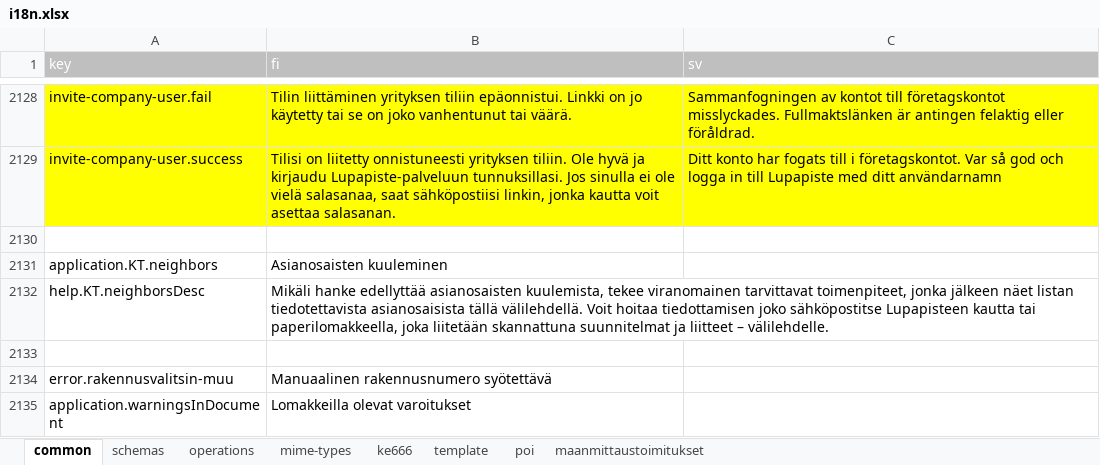
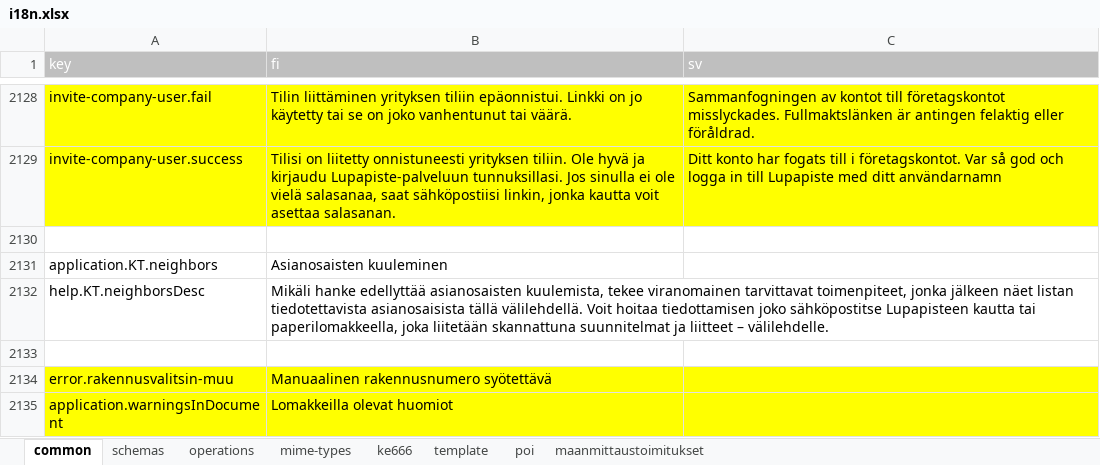
Before and after one commit to lupapiste/lupapiste, an Excel workbook: resources/i18n.xlsx, sheet common, drawn as a sheet; only a part is shown, gaps mark what is left out; values as stored, in another font and other column widths than the file's, no borders; conditional formats not drawn; the diff names each change by its address in the sheet, - before the commit and + after, or states it on an @@ line.

Commit message:
changed localisation on the "Hakemuksen jättäminen" tab : "Lomakkeilla olevat varoitukset" -> "Lomakkeilla olevat huomiot"

```diff
--- a/resources/i18n.xlsx (sheet common)
+++ b/resources/i18n.xlsx (sheet common)
-A2134:C2135 fill: none
+A2134:C2135 fill: #FFFF00
-B2135 (fi): Lomakkeilla olevat varoitukset
+B2135 (fi): Lomakkeilla olevat huomiot
```
